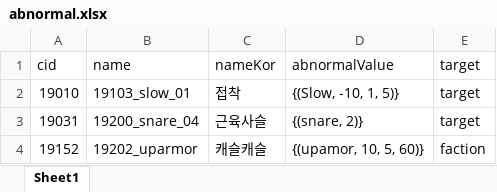
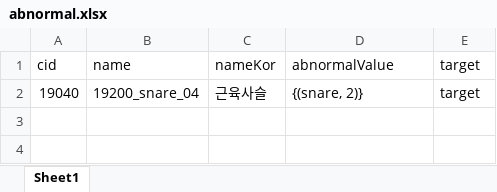
Before and after one commit to WolfPack-1/2D-Side-View-Roguelike, an Excel workbook: DesignDocs/VariableData/abnormal.xlsx, sheet Sheet1, drawn as a sheet; values as stored, in another font and other column widths than the file's, no borders; removed rows and columns are numbered as before the commit, all else as after; the diff names each change by its address in the sheet, - before the commit and + after, or states it on an @@ line.

```diff
--- a/DesignDocs/VariableData/abnormal.xlsx (sheet Sheet1)
+++ b/DesignDocs/VariableData/abnormal.xlsx (sheet Sheet1)
-row 2: 19010 | 19103_slow_01 | 접착 | {(Slow, -10, 1, 5)} | target
-A2 (cid): 19031
+A2 (cid): 19040
-row 4: 19152 | 19202_uparmor | 캐슬캐슬 | {(upamor, 10, 5, 60)} | faction
```
Also changed, not shown: DesignDocs/VariableData/Npc.xlsx, DesignDocs/VariableData/NpcSkill.xlsx, 1 other file.
